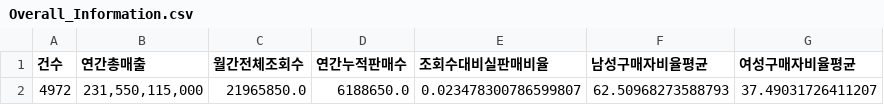
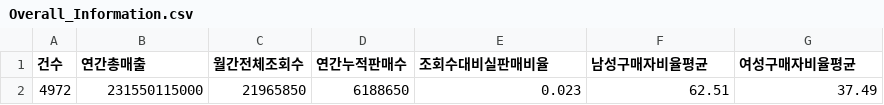
Before and after one commit to proj2-6-1/Musinsa-Standard-Visualization, a CSV file: data_analytics/Overall_Information.csv, drawn as a sheet; removed rows and columns are numbered as before the commit, all else as after; the diff names each change by its address in the sheet, - before the commit and + after, or states it on an @@ line.

```diff
--- a/data_analytics/Overall_Information.csv
+++ b/data_analytics/Overall_Information.csv
-row 2: 4972 | 231,550,115,000 | 21965850.0 | 6188650.0 | 0.023478300786599807 | 62.50968273588793 | 37.49031726411207
+row 2: 4972 | 231550115000 | 21965850 | 6188650 | 0.023 | 62.51 | 37.49
```
Also changed, not shown: data_analytics/Comparative_Information_by_Main_Category.csv, data_analytics/Comparative_Information_by_Sub_Category.csv, 3 other files.
